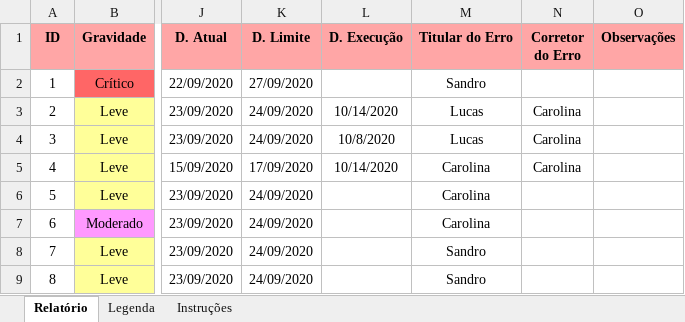
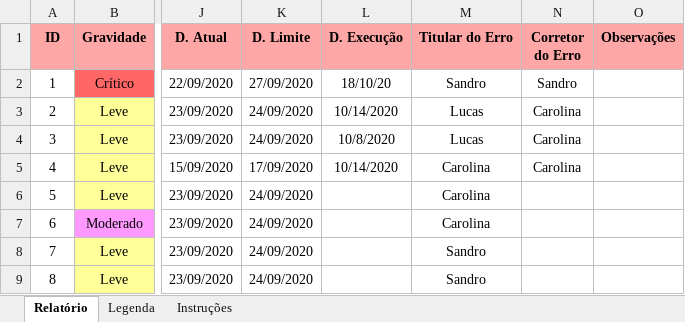
Before and after one commit to sandrosa1/PIXELS, an Excel workbook: documento_projeto/Pixels - Relatório de Acessibilidade.xlsx, sheet Relatório, drawn as a sheet; only a part is shown, gaps mark what is left out; values as stored, in another font and other column widths than the file's, no borders; the diff names each change by its address in the sheet, - before the commit and + after, or states it on an @@ line.

```diff
--- a/documento_projeto/Pixels - Relatório de Acessibilidade.xlsx (sheet Relatório)
+++ b/documento_projeto/Pixels - Relatório de Acessibilidade.xlsx (sheet Relatório)
-L2 (D. Execução): (empty)
+L2 (D. Execução): 18/10/20
-N2 (Corretor do Erro): (empty)
+N2 (Corretor do Erro): Sandro
```
Also changed, not shown: documento_projeto/Pixels - Orçamento de correção.xlsx.
